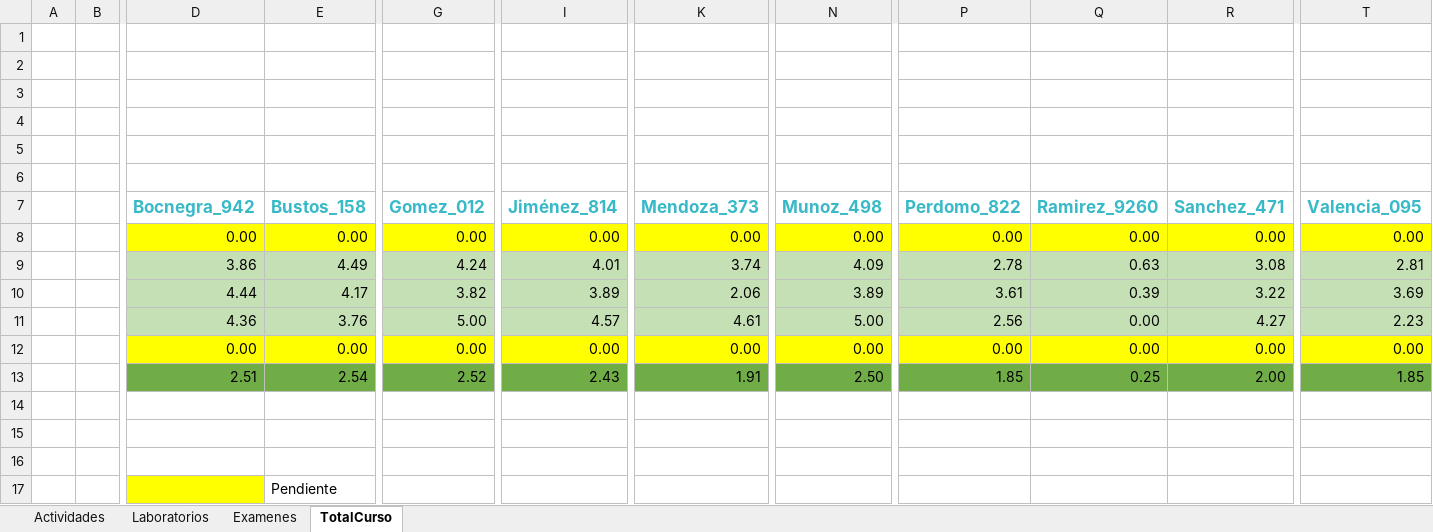
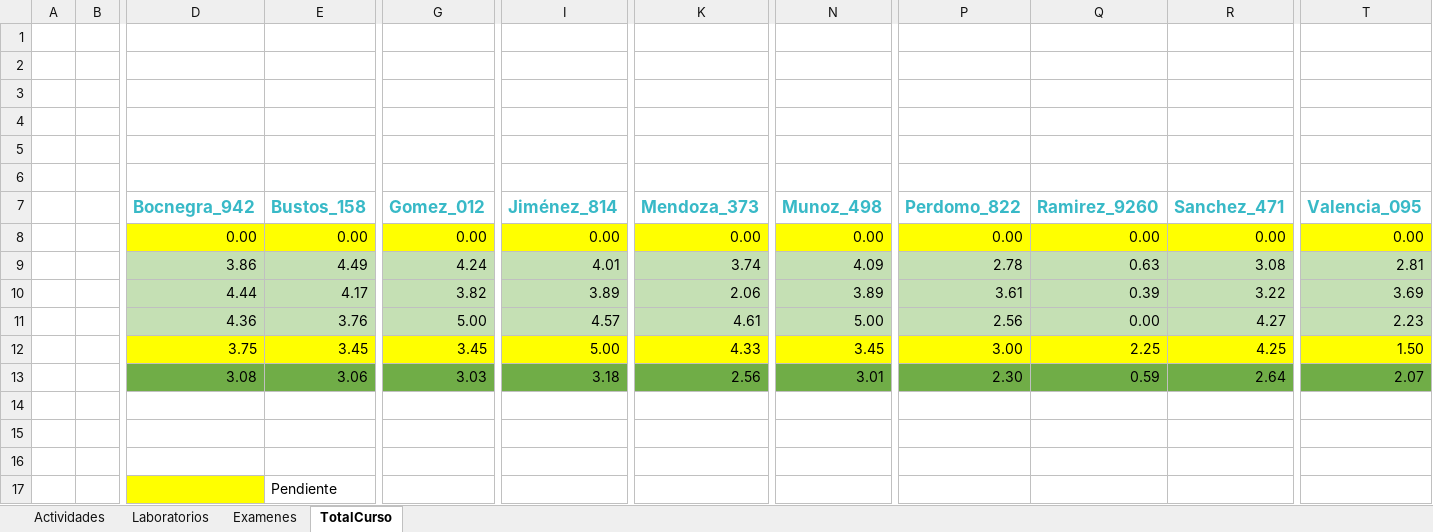
Before and after one commit to hernansalinas/CursoMetodosComputacionales, an Excel workbook: NotasMetodosComputacionales.xlsx, sheet TotalCurso, drawn as a sheet; only a part is shown, gaps mark what is left out; values as stored, in another font and other column widths than the file's, no borders; the diff names each change by its address in the sheet, - before the commit and + after, or states it on an @@ line.

```diff
--- a/NotasMetodosComputacionales.xlsx (sheet TotalCurso)
+++ b/NotasMetodosComputacionales.xlsx (sheet TotalCurso)
-D12 (Bocnegra_942): 0.00
+D12 (Bocnegra_942): 3.75
-E12 (Bustos_158): 0.00
+E12 (Bustos_158): 3.45
-G12 (Gomez_012): 0.00
+G12 (Gomez_012): 3.45
-I12 (Jiménez_814): 0.00
+I12 (Jiménez_814): 5.00
-K12 (Mendoza_373): 0.00
+K12 (Mendoza_373): 4.33
-N12 (Munoz_498): 0.00
+N12 (Munoz_498): 3.45
-P12 (Perdomo_822): 0.00
+P12 (Perdomo_822): 3.00
-Q12 (Ramirez_9260): 0.00
+Q12 (Ramirez_9260): 2.25
-R12 (Sanchez_471): 0.00
+R12 (Sanchez_471): 4.25
-T12 (Valencia_095): 0.00
+T12 (Valencia_095): 1.50
-D13 (Bocnegra_942): 2.51
+D13 (Bocnegra_942): 3.08
-E13 (Bustos_158): 2.54
+E13 (Bustos_158): 3.06
-G13 (Gomez_012): 2.52
+G13 (Gomez_012): 3.03
-I13 (Jiménez_814): 2.43
+I13 (Jiménez_814): 3.18
-K13 (Mendoza_373): 1.91
+K13 (Mendoza_373): 2.56
-N13 (Munoz_498): 2.50
+N13 (Munoz_498): 3.01
-P13 (Perdomo_822): 1.85
+P13 (Perdomo_822): 2.30
-Q13 (Ramirez_9260): 0.25
+Q13 (Ramirez_9260): 0.59
-R13 (Sanchez_471): 2.00
+R13 (Sanchez_471): 2.64
-T13 (Valencia_095): 1.85
+T13 (Valencia_095): 2.07
```
Also changed, not shown: sheet Examenes, formulas that keep their value, 1 other file.
